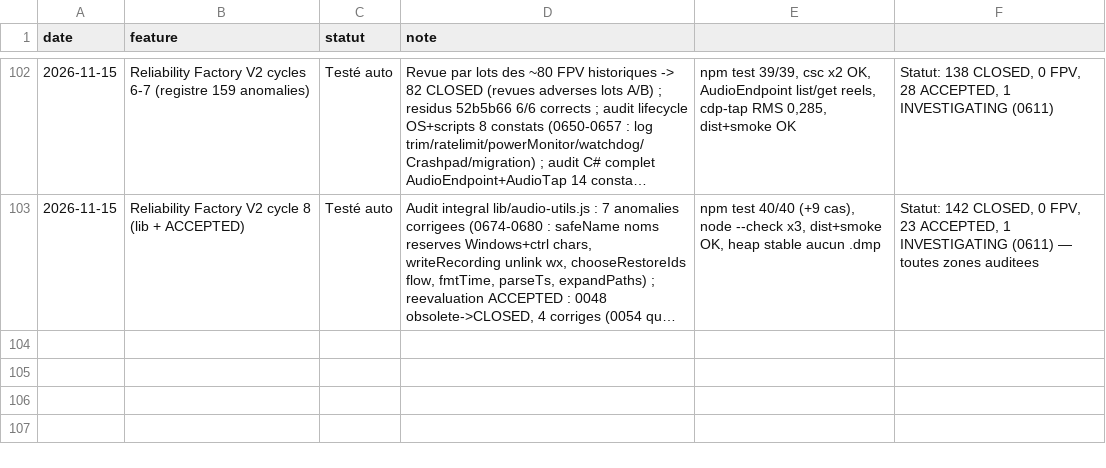
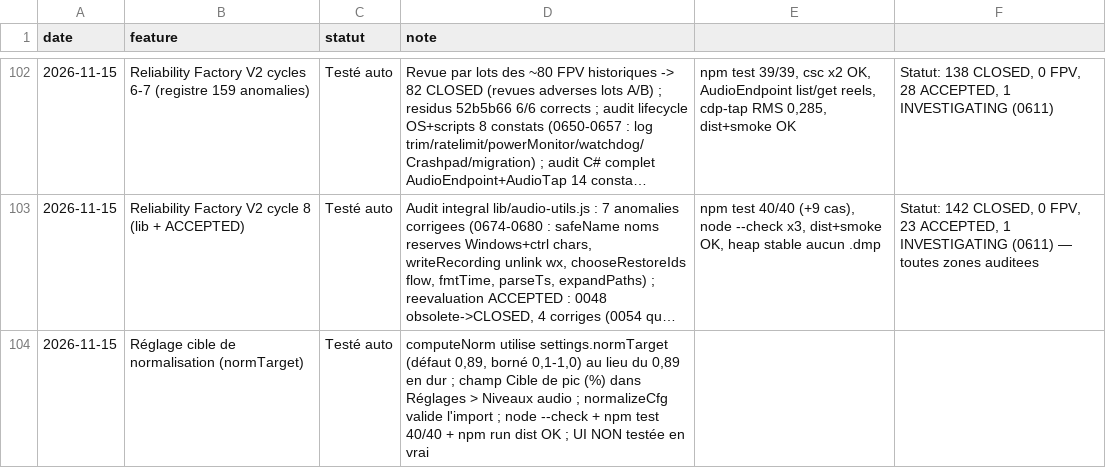
Before and after one commit to sidburn99-ux/SoundFart, a TSV file: suivi.tsv, drawn as a sheet; only a part is shown, gaps mark what is left out; long unchanged cells end in …; the diff names each change by its address in the sheet, - before the commit and + after, or states it on an @@ line.

```diff
--- a/suivi.tsv
+++ b/suivi.tsv
+row 104: 2026-11-15 | Réglage cible de normalisation (normTarget) | Testé auto | computeNorm utilise settings.normTarget (défaut 0,89, borné 0,1-1,0) au lieu du 0,89 en dur ; champ Cible de pic (%) dans Réglages > Niveaux audio ; normalizeCfg valide l'import ; node --check + npm test 40/40 + npm run dist OK ; UI NON testée en vrai
```
Also changed, not shown: 4 other files.
